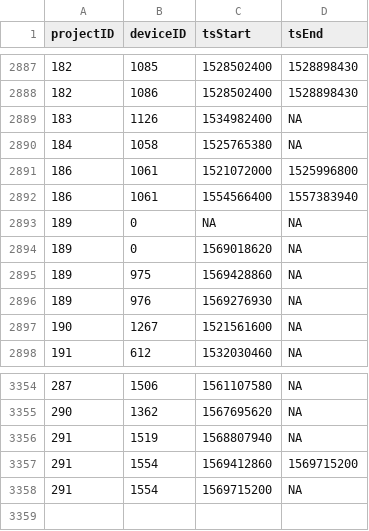
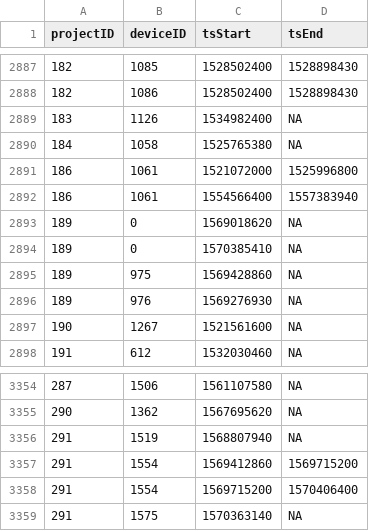
Before and after one commit to jbrzusto/motus-metadata-history, a CSV file: receiver_deployments.csv, drawn as a sheet; only a part is shown, gaps mark what is left out.

```diff
--- a/receiver_deployments.csv
+++ b/receiver_deployments.csv
@@ -2892,4 +2892,4 @@
 186,1061,1554566400,1557383940
-189,0,NA,NA
 189,0,1569018620,NA
+189,0,1570385410,NA
 189,975,1569428860,NA
@@ -3357,2 +3357,3 @@
 291,1554,1569412860,1569715200
-291,1554,1569715200,NA
+291,1554,1569715200,1570406400
+291,1575,1570363140,NA
```
Also changed, not shown: tag_deployments.csv.
